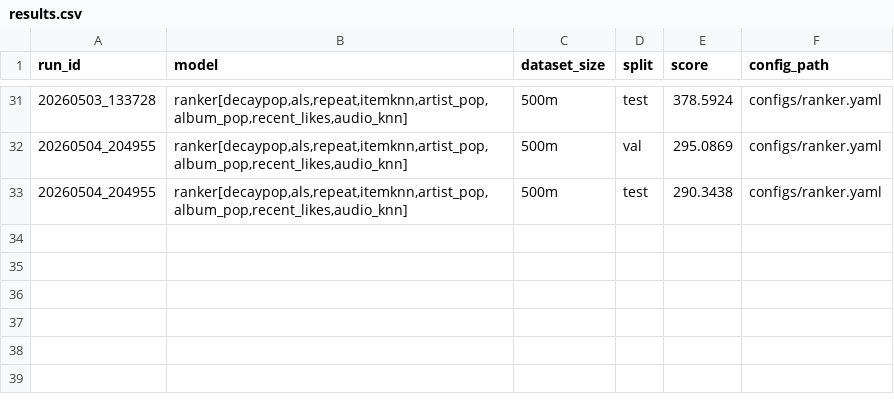
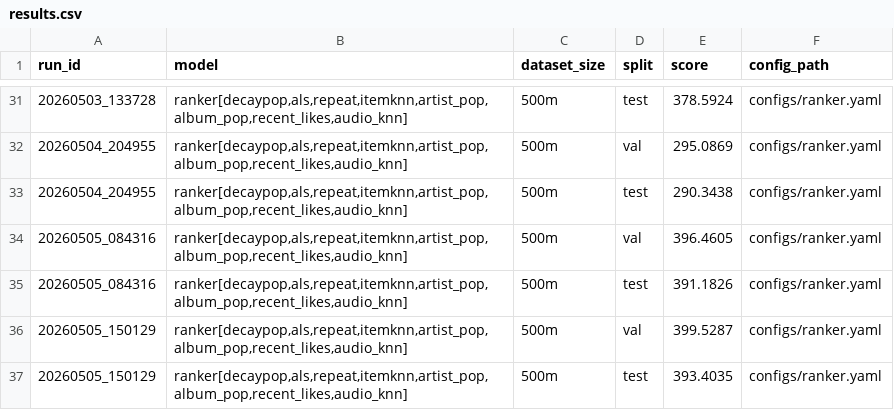
Before and after one commit to Elder247/mla-contest-recsys-04-2026, a CSV file: artifacts/results.csv, drawn as a sheet; only a part is shown, gaps mark what is left out.

Commit message:
fix itemknn k from 16 to 100

```diff
--- a/artifacts/results.csv
+++ b/artifacts/results.csv
@@ -33 +33,5 @@ run_id,model,dataset_size,split,score,config_path
 20260504_204955,"ranker[decaypop,als,repeat,itemknn,artist_pop,album_pop,recent_likes,audio_knn]",500m,test,290.3438,configs/ranker.yaml
+20260505_084316,"ranker[decaypop,als,repeat,itemknn,artist_pop,album_pop,recent_likes,audio_knn]",500m,val,396.4605,configs/ranker.yaml
+20260505_084316,"ranker[decaypop,als,repeat,itemknn,artist_pop,album_pop,recent_likes,audio_knn]",500m,test,391.1826,configs/ranker.yaml
+20260505_150129,"ranker[decaypop,als,repeat,itemknn,artist_pop,album_pop,recent_likes,audio_knn]",500m,val,399.5287,configs/ranker.yaml
+20260505_150129,"ranker[decaypop,als,repeat,itemknn,artist_pop,album_pop,recent_likes,audio_knn]",500m,test,393.4035,configs/ranker.yaml
```
Also changed, not shown: 2 other files.
